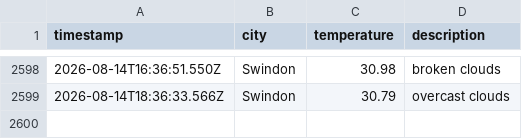
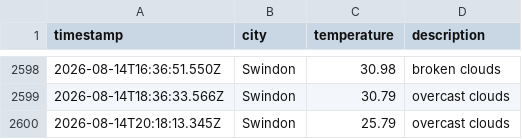
Before and after one commit to sjw-99/LF-DataOps-Weather-App, a CSV file: data/weather_log.csv, drawn as a sheet; only a part is shown, gaps mark what is left out.

```diff
--- a/data/weather_log.csv
+++ b/data/weather_log.csv
@@ -2599 +2599,2 @@ timestamp,city,temperature,description
 2026-08-14T18:36:33.566Z,Swindon,30.79,overcast clouds
+2026-08-14T20:18:13.345Z,Swindon,25.79,overcast clouds
```
Also changed, not shown: 1 other file.
